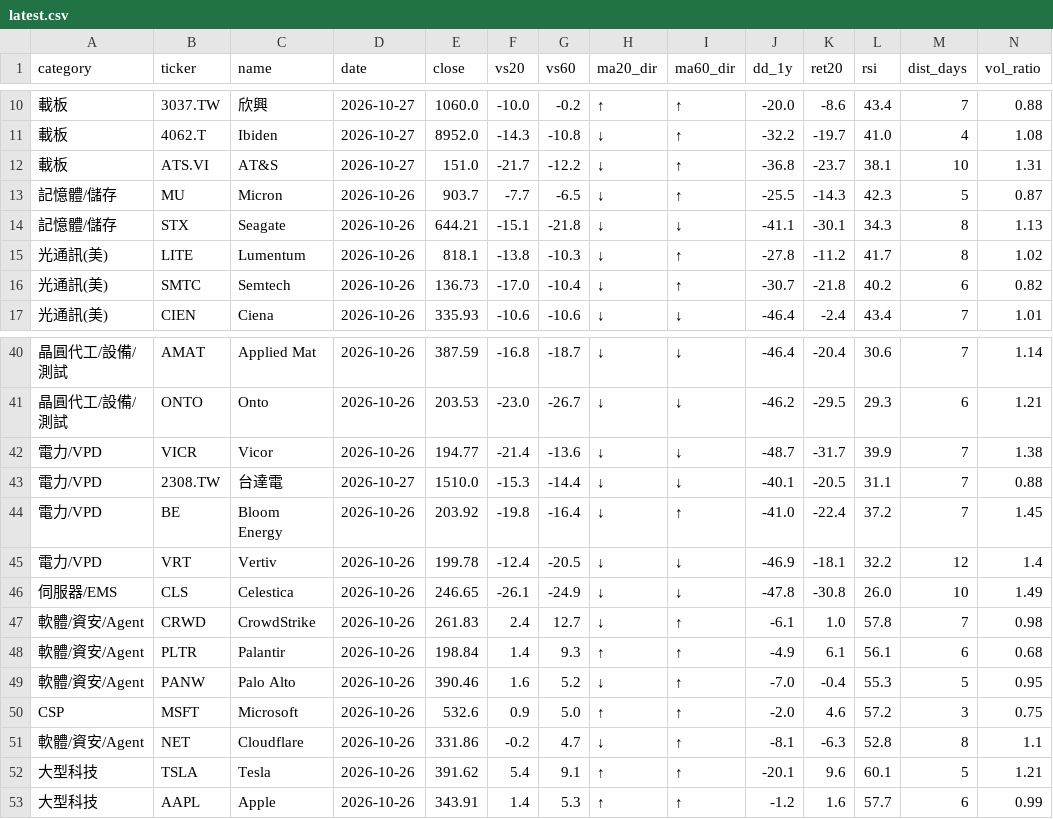
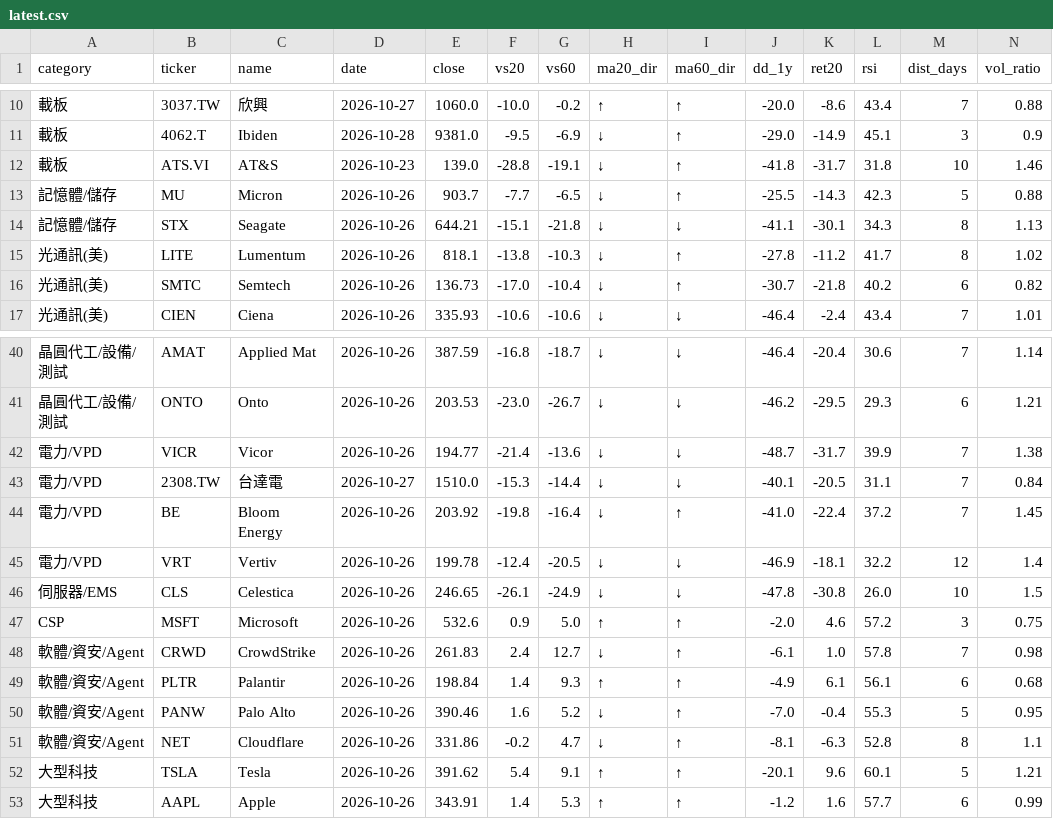
Before and after one commit to filcoabs-MUR/ma-tracker, a CSV file: latest.csv, drawn as a sheet; only a part is shown, gaps mark what is left out; the diff covers the shown part only; the diff names each change by its address in the sheet, - before the commit and + after, or states it on an @@ line.

```diff
--- a/latest.csv
+++ b/latest.csv
-D11 (date): 2026-10-27
+D11 (date): 2026-10-28
-E11 (close): 8952.0
+E11 (close): 9381.0
-F11 (vs20): -14.3
+F11 (vs20): -9.5
-G11 (vs60): -10.8
+G11 (vs60): -6.9
-J11 (dd_1y): -32.2
+J11 (dd_1y): -29.0
-K11 (ret20): -19.7
+K11 (ret20): -14.9
-L11 (rsi): 41.0
+L11 (rsi): 45.1
-M11 (dist_days): 4
+M11 (dist_days): 3
-N11 (vol_ratio): 1.08
+N11 (vol_ratio): 0.9
-D12 (date): 2026-10-27
+D12 (date): 2026-10-23
-E12 (close): 151.0
+E12 (close): 139.0
-F12 (vs20): -21.7
+F12 (vs20): -28.8
-G12 (vs60): -12.2
+G12 (vs60): -19.1
-J12 (dd_1y): -36.8
+J12 (dd_1y): -41.8
-K12 (ret20): -23.7
+K12 (ret20): -31.7
-L12 (rsi): 38.1
+L12 (rsi): 31.8
-N12 (vol_ratio): 1.31
+N12 (vol_ratio): 1.46
-N13 (vol_ratio): 0.87
+N13 (vol_ratio): 0.88
-N43 (vol_ratio): 0.88
+N43 (vol_ratio): 0.84
-N46 (vol_ratio): 1.49
+N46 (vol_ratio): 1.5
@@ row 50 moved to row 47: CSP @@
```
Also changed, not shown: 32 edited cells elsewhere in this file, output/latest.csv, 4 other files.
